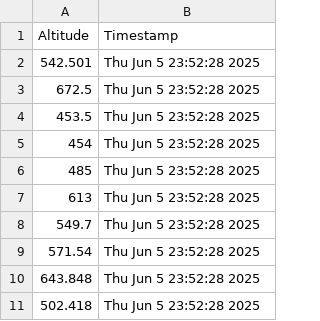
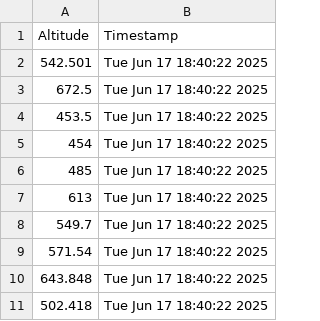
Before and after one commit to JamesFogwill/C--_Competency, a CSV file: DumpBuffer0.csv, drawn as a sheet.

Commit message:
Update CSV timestamps and improve variable naming for clarity

```diff
--- a/DumpBuffer0.csv
+++ b/DumpBuffer0.csv
@@ -1,11 +1,11 @@
 Altitude,Timestamp
-542.501,"Thu Jun  5 23:52:28 2025"
-672.5,"Thu Jun  5 23:52:28 2025"
-453.5,"Thu Jun  5 23:52:28 2025"
-454,"Thu Jun  5 23:52:28 2025"
-485,"Thu Jun  5 23:52:28 2025"
-613,"Thu Jun  5 23:52:28 2025"
-549.7,"Thu Jun  5 23:52:28 2025"
-571.54,"Thu Jun  5 23:52:28 2025"
-643.848,"Thu Jun  5 23:52:28 2025"
-502.418,"Thu Jun  5 23:52:28 2025"
+542.501,"Tue Jun 17 18:40:22 2025"
+672.5,"Tue Jun 17 18:40:22 2025"
+453.5,"Tue Jun 17 18:40:22 2025"
+454,"Tue Jun 17 18:40:22 2025"
+485,"Tue Jun 17 18:40:22 2025"
+613,"Tue Jun 17 18:40:22 2025"
+549.7,"Tue Jun 17 18:40:22 2025"
+571.54,"Tue Jun 17 18:40:22 2025"
+643.848,"Tue Jun 17 18:40:22 2025"
+502.418,"Tue Jun 17 18:40:22 2025"
```
Also changed, not shown: DumpBuffer1.csv, Readings.csv, 10 other files.
